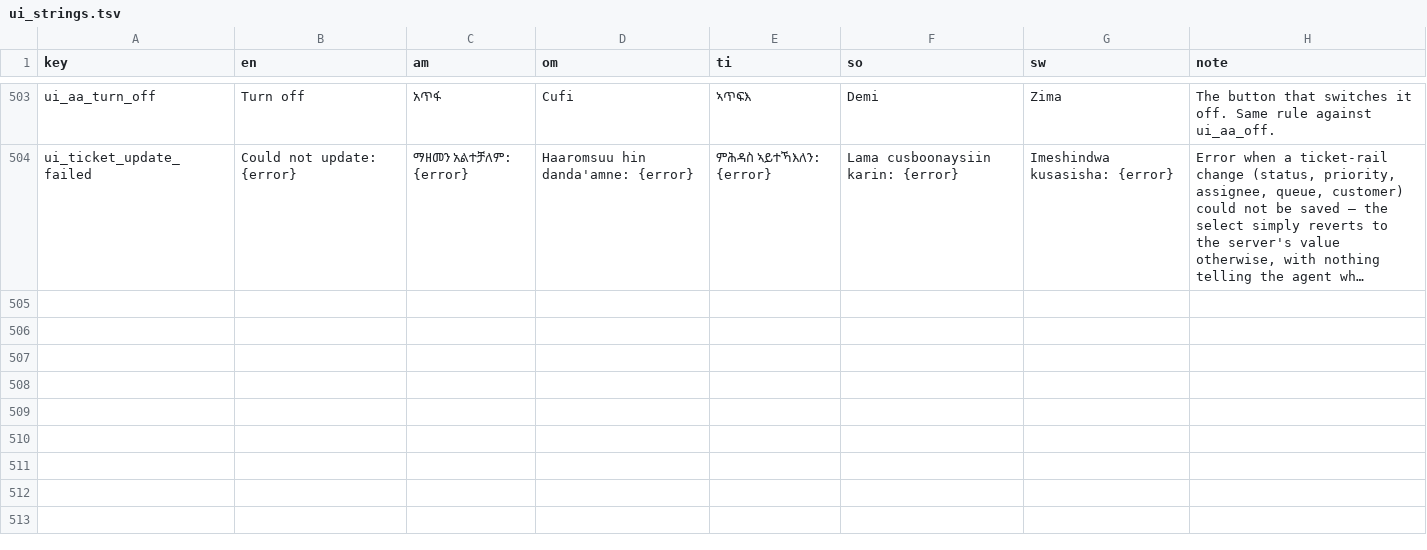
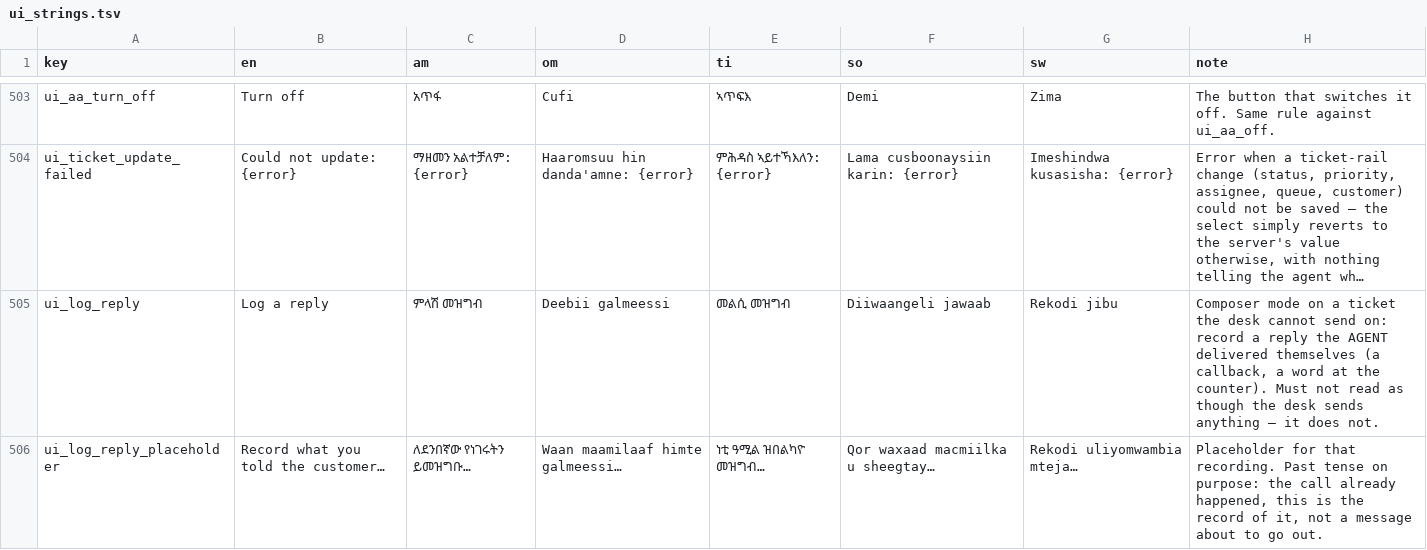
Before and after one commit to OliTamrat/olink-desk, a TSV file: packages/i18n/review/ui_strings.tsv, drawn as a sheet; only a part is shown, gaps mark what is left out; long unchanged cells end in …; the diff covers the shown part only; the diff names each change by its address in the sheet, - before the commit and + after, or states it on an @@ line.

Commit message:
feat: record a reply on a ticket the desk cannot send on
A logged phone call could never stop its own first-response clock.
firstRespondedAt was written in exactly one place — sendAgentReply —
which refuses a ticket with no conversation. That refusal is correct
about sending (the desk must not write a timeline row for a message it
did not deliver) but it was terminal: a PHONE or WALK_IN ticket stayed
"awaiting first reply" for the rest of its life. It went at-risk, then
breached on the wallboard, kept raising escalation alerts, and every
callback the team actually made was missing from the first-response
median. The desk measured the team as having ignored a customer it had
just phoned back — and the composer offered a disabled Send button and
no way out.

Adds logOffChannelReply(): records the reply the AGENT delivered, sets
firstRespondedAt, advances NEW to OPEN, and audits ticket.reply_logged.

Two properties keep it honest:

  1. It REFUSES a ticket that has a conversation (has_conversation).
     Without that this is a button that clears an SLA breach without
     answering anybody — an agent could stop a live Telegram clock by
     typing into the composer. The rule is a fact about the ticket, not
     a preference of the agent. A test asserts it, and was confirmed to
     fail when the guard is removed.
  2. The row carries offChannel, rendered as "Logged by agent" on the
     timeline, so an asserted callback is never mistaken for a message
     the desk carried.

The composer relabels the same outward mode rather than adding a third:
"Log a reply" / "Log it" on a ticket with no transport, and the warning
now names the way out instead of stopping at the refusal. Strings in all
six languages; review sheet regenerated.

Verified against a local build: a PHONE ticket recorded a callback, the
badge moved from "First reply due in 6h" to "First reply sent", status
advanced to Open, and the resolve clock kept running as it should. A WEB
ticket still shows Public reply / Send — the normal path is untouched.

```diff
--- a/packages/i18n/review/ui_strings.tsv
+++ b/packages/i18n/review/ui_strings.tsv
+row 505: ui_log_reply | Log a reply | ምላሽ መዝግብ | Deebii galmeessi | መልሲ መዝግብ | Diiwaangeli jawaab | Rekodi jibu | Composer mode on a ticket the desk cannot send on: record a reply the AGENT delivered themselves (a callback, a word at the counter). Must not read as though the desk sends anything — it does not.
+row 506: ui_log_reply_placeholder | Record what you told the customer… | ለደንበኛው የነገሩትን ይመዝግቡ… | Waan maamilaaf himte galmeessi… | ነቲ ዓሚል ዝበልካዮ መዝግብ… | Qor waxaad macmiilka u sheegtay… | Rekodi uliyomwambia mteja… | Placeholder for that recording. Past tense on purpose: the call already happened, this is the record of it, not a message about to go out.
```
Also changed, not shown: 2 added rows and 7 edited cells elsewhere in this file, 11 other files.
